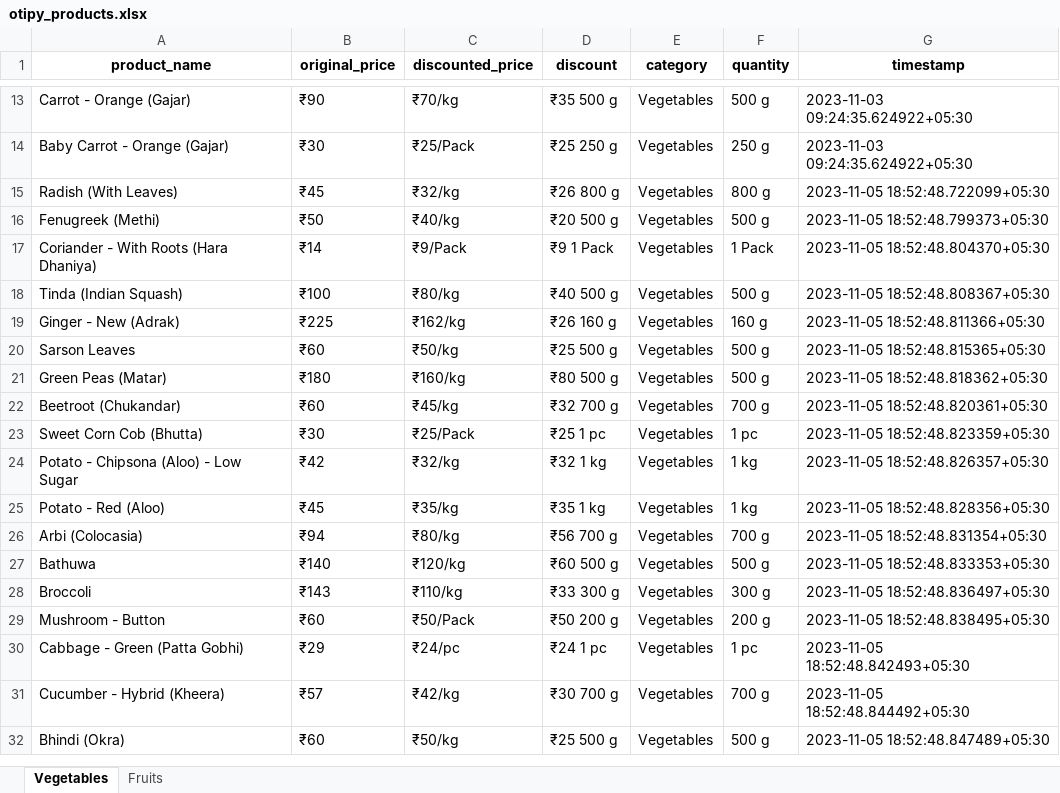
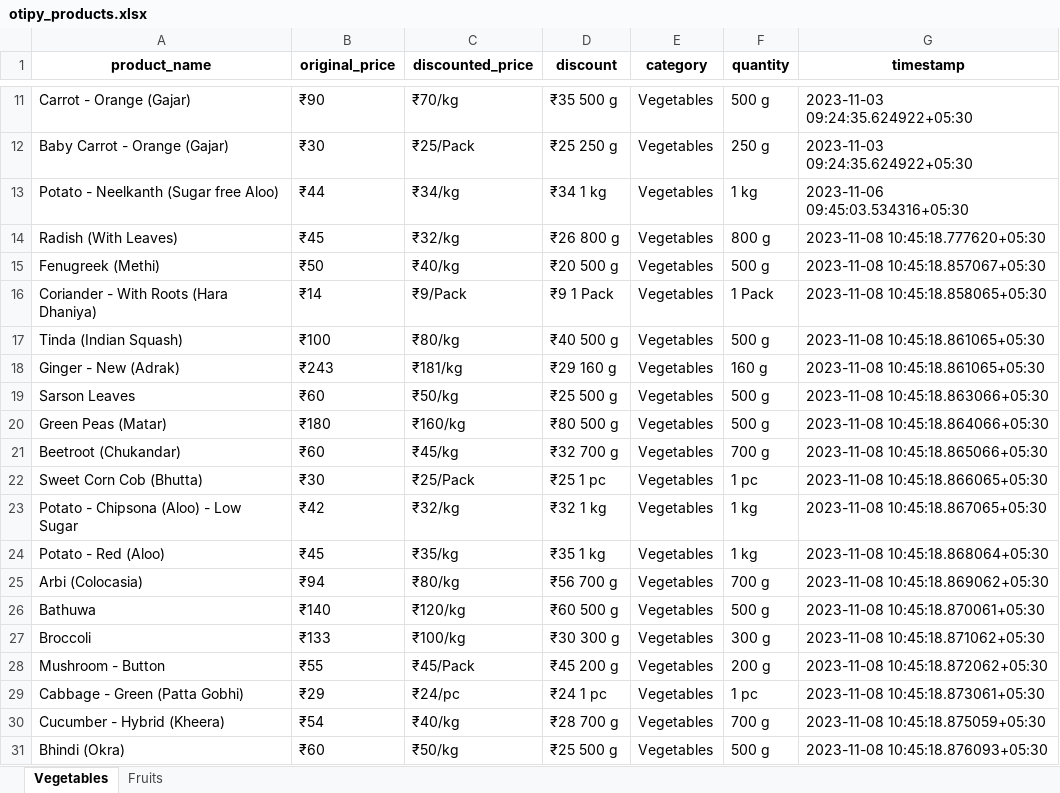
Before and after one commit to NidhiiK/Vegease, an Excel workbook: Otipy/otipy_products.xlsx, sheet Vegetables, drawn as a sheet; only a part is shown, gaps mark what is left out; values as stored, in another font and other column widths than the file's, no borders; addresses are those after the commit; the diff covers the shown part only; the diff names each change by its address in the sheet, - before the commit and + after, or states it on an @@ line.

```diff
--- a/Otipy/otipy_products.xlsx (sheet Vegetables)
+++ b/Otipy/otipy_products.xlsx (sheet Vegetables)
+row 13: Potato - Neelkanth (Sugar free Aloo) | ₹44 | ₹34/kg | ₹34 1 kg | Vegetables | 1 kg | 2023-11-06 09:45:03.534316+05:30
-G14 (timestamp): 2023-11-05 18:52:48.722099+05:30
+G14 (timestamp): 2023-11-08 10:45:18.777620+05:30
-G15 (timestamp): 2023-11-05 18:52:48.799373+05:30
+G15 (timestamp): 2023-11-08 10:45:18.857067+05:30
-G16 (timestamp): 2023-11-05 18:52:48.804370+05:30
+G16 (timestamp): 2023-11-08 10:45:18.858065+05:30
-G17 (timestamp): 2023-11-05 18:52:48.808367+05:30
+G17 (timestamp): 2023-11-08 10:45:18.861065+05:30
-B18 (original_price): ₹225
+B18 (original_price): ₹243
-C18 (discounted_price): ₹162/kg
+C18 (discounted_price): ₹181/kg
-D18 (discount): ₹26 160 g
+D18 (discount): ₹29 160 g
-G18 (timestamp): 2023-11-05 18:52:48.811366+05:30
+G18 (timestamp): 2023-11-08 10:45:18.861065+05:30
-G19 (timestamp): 2023-11-05 18:52:48.815365+05:30
+G19 (timestamp): 2023-11-08 10:45:18.863066+05:30
-G20 (timestamp): 2023-11-05 18:52:48.818362+05:30
+G20 (timestamp): 2023-11-08 10:45:18.864066+05:30
-G21 (timestamp): 2023-11-05 18:52:48.820361+05:30
+G21 (timestamp): 2023-11-08 10:45:18.865066+05:30
-G22 (timestamp): 2023-11-05 18:52:48.823359+05:30
+G22 (timestamp): 2023-11-08 10:45:18.866065+05:30
-G23 (timestamp): 2023-11-05 18:52:48.826357+05:30
+G23 (timestamp): 2023-11-08 10:45:18.867065+05:30
-G24 (timestamp): 2023-11-05 18:52:48.828356+05:30
+G24 (timestamp): 2023-11-08 10:45:18.868064+05:30
-G25 (timestamp): 2023-11-05 18:52:48.831354+05:30
+G25 (timestamp): 2023-11-08 10:45:18.869062+05:30
-G26 (timestamp): 2023-11-05 18:52:48.833353+05:30
+G26 (timestamp): 2023-11-08 10:45:18.870061+05:30
-B27 (original_price): ₹143
+B27 (original_price): ₹133
-C27 (discounted_price): ₹110/kg
+C27 (discounted_price): ₹100/kg
-D27 (discount): ₹33 300 g
+D27 (discount): ₹30 300 g
-G27 (timestamp): 2023-11-05 18:52:48.836497+05:30
+G27 (timestamp): 2023-11-08 10:45:18.871062+05:30
-B28 (original_price): ₹60
+B28 (original_price): ₹55
-C28 (discounted_price): ₹50/Pack
+C28 (discounted_price): ₹45/Pack
-D28 (discount): ₹50 200 g
+D28 (discount): ₹45 200 g
-G28 (timestamp): 2023-11-05 18:52:48.838495+05:30
+G28 (timestamp): 2023-11-08 10:45:18.872062+05:30
-G29 (timestamp): 2023-11-05 18:52:48.842493+05:30
+G29 (timestamp): 2023-11-08 10:45:18.873061+05:30
-B30 (original_price): ₹57
+B30 (original_price): ₹54
-C30 (discounted_price): ₹42/kg
+C30 (discounted_price): ₹40/kg
-D30 (discount): ₹30 700 g
+D30 (discount): ₹28 700 g
-G30 (timestamp): 2023-11-05 18:52:48.844492+05:30
+G30 (timestamp): 2023-11-08 10:45:18.875059+05:30
-G31 (timestamp): 2023-11-05 18:52:48.847489+05:30
+G31 (timestamp): 2023-11-08 10:45:18.876093+05:30
```
Also changed, not shown: 12 added rows, 10 removed rows and 186 edited cells elsewhere in this sheet, sheet Fruits, BigBasket/BigBasket_products.xlsx, 6 other files.
